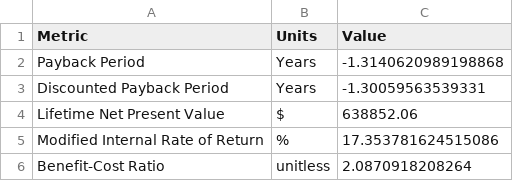
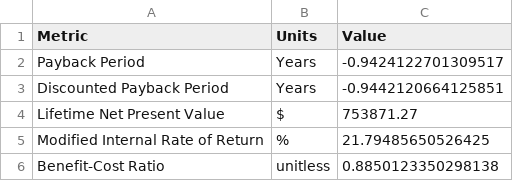
Before and after one commit to tylew/DER-VET, a CSV file: Results/facility_70/results/payback.csv, drawn as a sheet.

```diff
--- a/Results/facility_70/results/payback.csv
+++ b/Results/facility_70/results/payback.csv
@@ -1,6 +1,6 @@
 Metric,Units,Value
-Payback Period,Years,-1.3140620989198868
-Discounted Payback Period,Years,-1.30059563539331
-Lifetime Net Present Value,$,638852.06
-Modified Internal Rate of Return,%,17.353781624515086
-Benefit-Cost Ratio,unitless,2.0870918208264
+Payback Period,Years,-0.9424122701309517
+Discounted Payback Period,Years,-0.9442120664125851
+Lifetime Net Present Value,$,753871.27
+Modified Internal Rate of Return,%,21.79485650526425
+Benefit-Cost Ratio,unitless,0.8850123350298138
```
Also changed, not shown: Results/facility_70/results/cost_benefit.csv, Results/facility_70/results/npv.csv, 29 other files.
